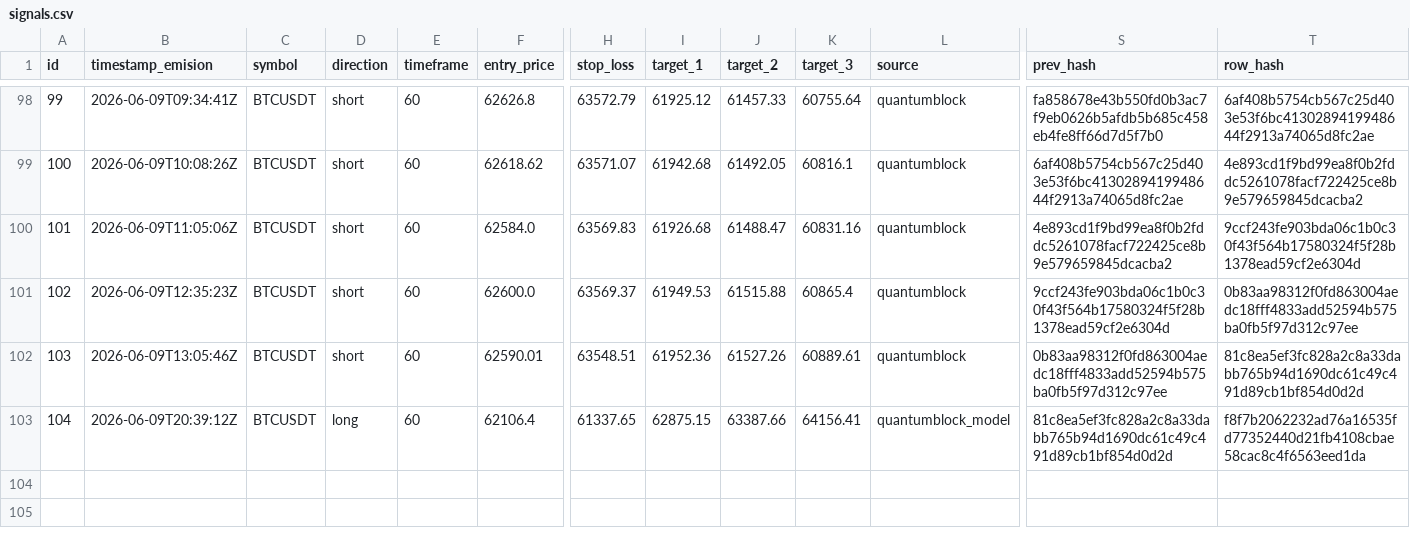
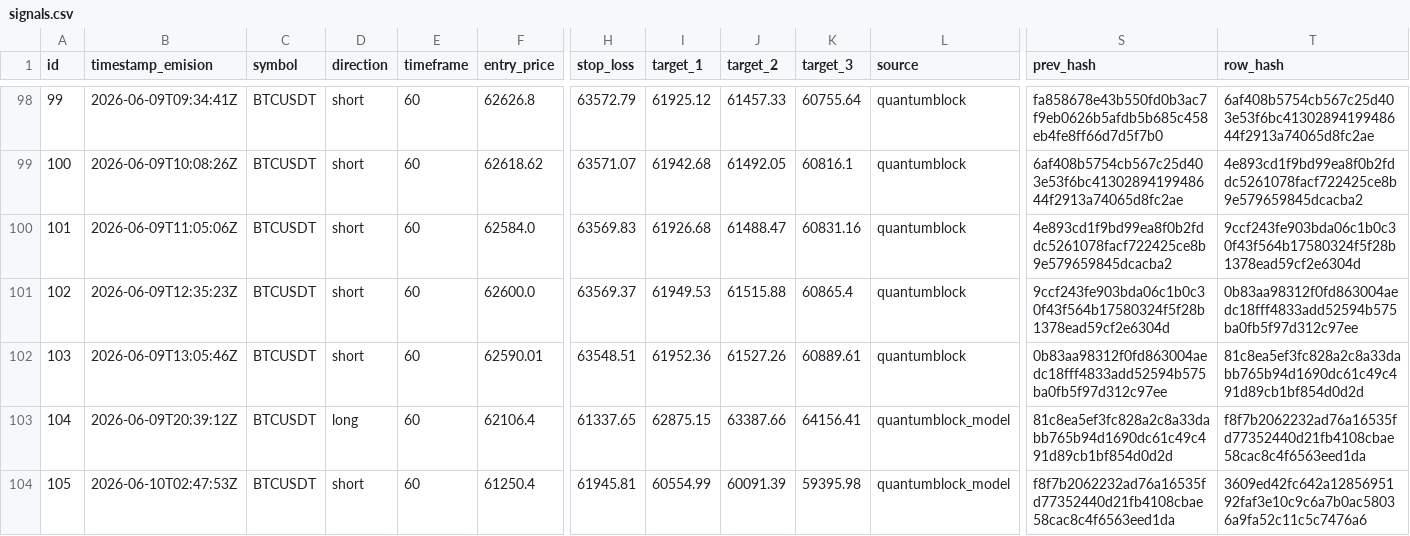
Before and after one commit to z3n3k4/quantumblock-track, a CSV file: signals.csv, drawn as a sheet; only a part is shown, gaps mark what is left out; rows hold the shown columns only; the diff names each change by its address in the sheet, - before the commit and + after, or states it on an @@ line.

```diff
--- a/signals.csv
+++ b/signals.csv
+row 104: 105 | 2026-06-10T02:47:53Z | BTCUSDT | short | 60 | 61250.4 | 61945.81 | 60554.99 | 60091.39 | 59395.98 | quantumblock_model | f8f7b2062232ad76a16535fd77352440d21fb4108cbae58cac8c4f6563eed1da | 3609ed42fc642a1285695192faf3e10c9c6a7b0ac58036a9fa52c11c5c7476a6
```
Also changed, not shown: 1 other file.
